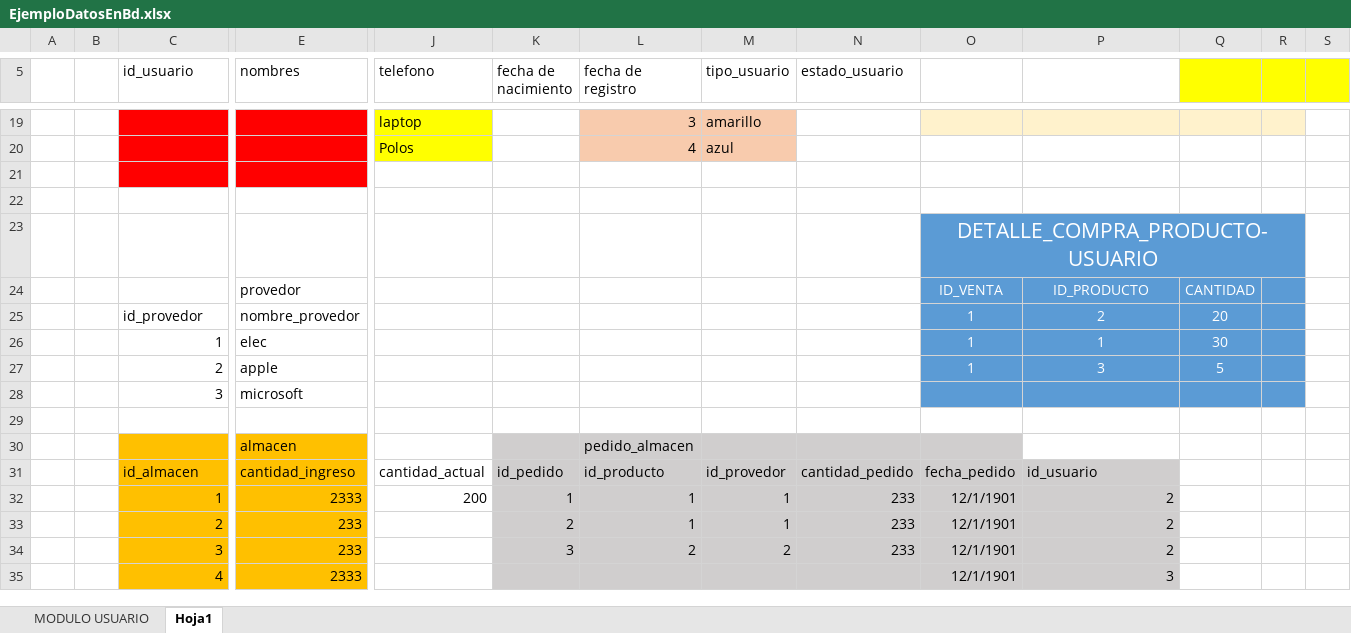
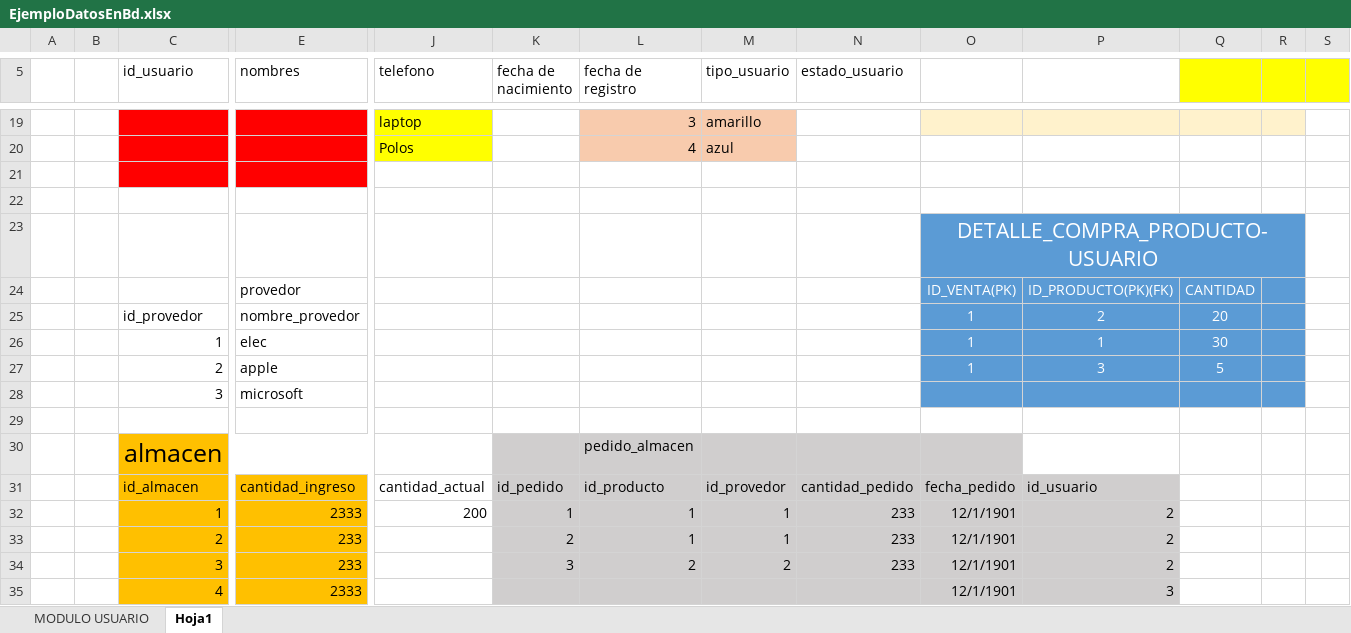
Before and after one commit to Klyabgame/ecommer, an Excel workbook: documentacion/EjemploDatosEnBd.xlsx, sheet Hoja1, drawn as a sheet; only a part is shown, gaps mark what is left out; values as stored, in another font and other column widths than the file's, no borders; removed rows and columns are numbered as before the commit, all else as after; rows hold the shown columns only; the diff names each change by its address in the sheet, - before the commit and + after, or states it on an @@ line.

Commit message:
modificando documentacion

```diff
--- a/documentacion/EjemploDatosEnBd.xlsx (sheet Hoja1)
+++ b/documentacion/EjemploDatosEnBd.xlsx (sheet Hoja1)
-O24: ID_VENTA
+O24: ID_VENTA(PK)
-P24: ID_PRODUCTO
+P24: ID_PRODUCTO(PK)(FK)
-row 30:  |  |  | almacen |  |  | pedido_almacen
+row 30:  |  | almacen |  |  |  | pedido_almacen
```
